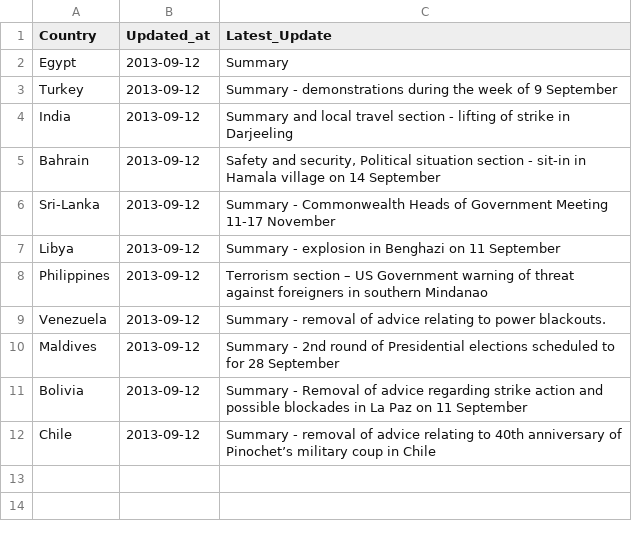
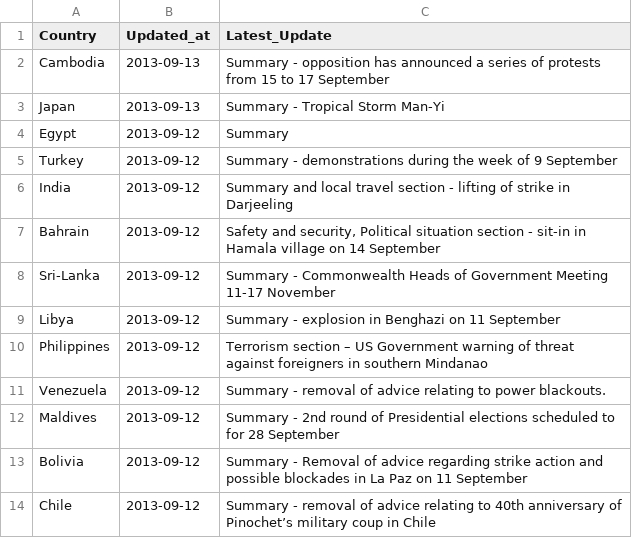
Before and after one commit to DPCollins/FCO2, a CSV file: TopUps.csv, drawn as a sheet.

Commit message:
automated update

```diff
--- a/TopUps.csv
+++ b/TopUps.csv
@@ -1,2 +1,4 @@
 Country,Updated_at,Latest_Update
+Cambodia,2013-09-13, Summary - opposition has announced a series of protests from 15 to 17 September
+Japan,2013-09-13, Summary - Tropical Storm Man-Yi
 Egypt,2013-09-12, Summary
```
